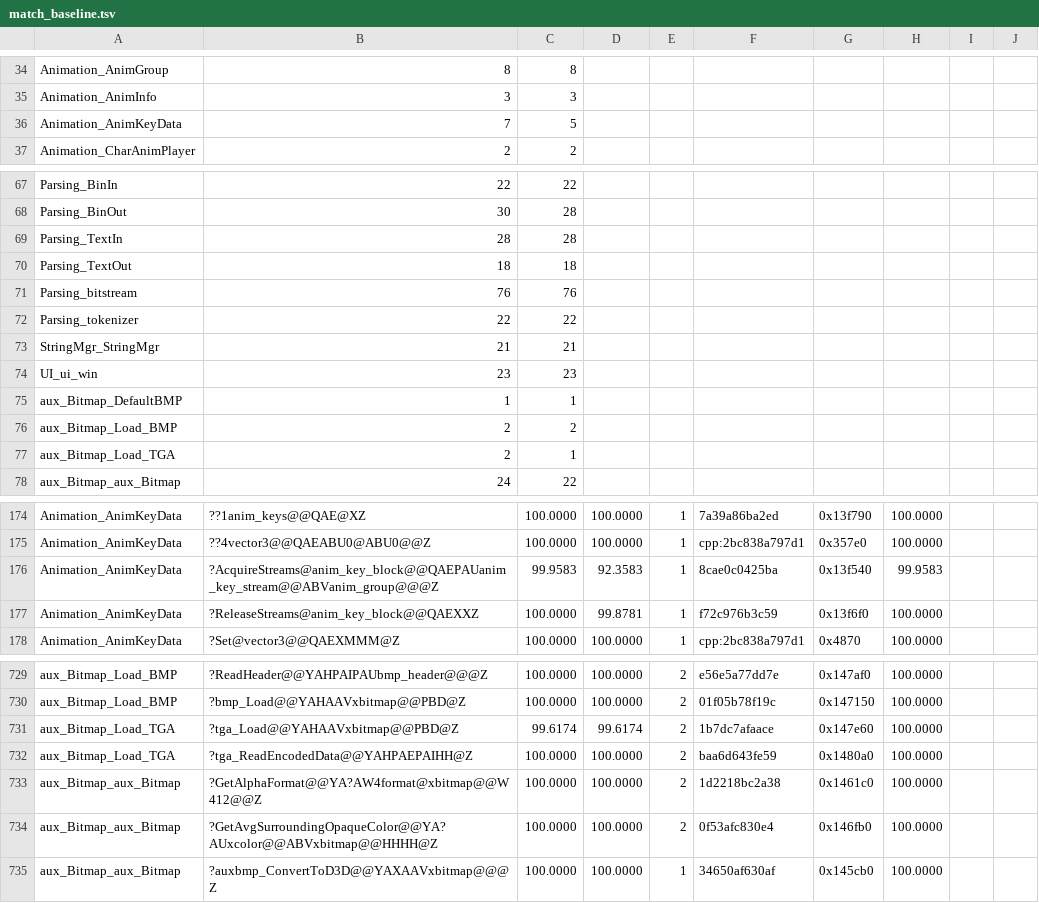
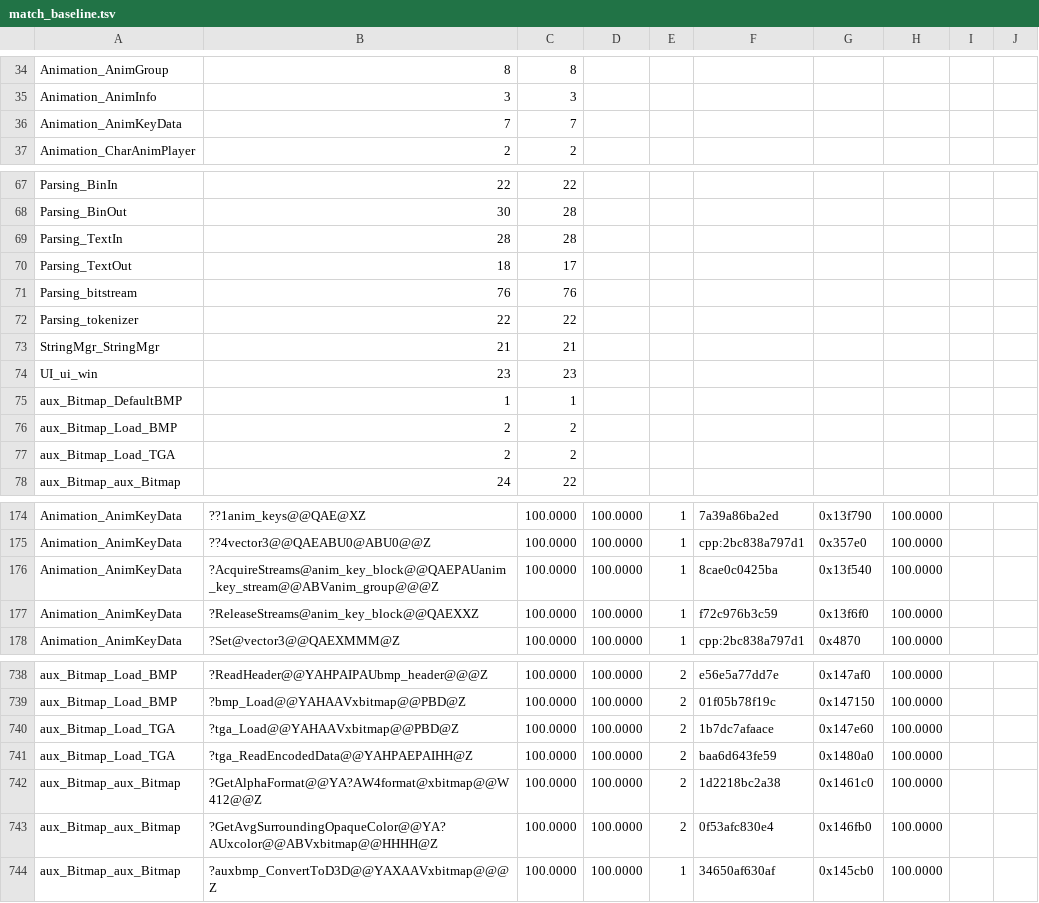
Before and after one commit to sushi-shi/hobbit-decomp, a TSV file: config/match_baseline.tsv, drawn as a sheet; only a part is shown, gaps mark what is left out; the diff covers the shown part only.

```diff
--- a/config/match_baseline.tsv
+++ b/config/match_baseline.tsv
@@ -35,3 +35,3 @@ Animation_AnimGroup	8	8
 Animation_AnimInfo	3	3
-Animation_AnimKeyData	7	5
+Animation_AnimKeyData	7	7
 Animation_CharAnimPlayer	2	2
@@ -69,3 +69,3 @@ Parsing_BinOut	30	28
 Parsing_TextIn	28	28
-Parsing_TextOut	18	18
+Parsing_TextOut	18	17
 Parsing_bitstream	76	76
@@ -76,3 +76,3 @@ aux_Bitmap_DefaultBMP	1	1
 aux_Bitmap_Load_BMP	2	2
-aux_Bitmap_Load_TGA	2	1
+aux_Bitmap_Load_TGA	2	2
 aux_Bitmap_aux_Bitmap	24	22
@@ -175,4 +175,4 @@ Animation_AnimKeyData	??1anim_keys@@QAE@XZ	100.0000	100.0000	1	7a39a86ba2ed	0x13
 Animation_AnimKeyData	??4vector3@@QAEABU0@ABU0@@Z	100.0000	100.0000	1	cpp:2bc838a797d1	0x357e0	100.0000	
-Animation_AnimKeyData	?AcquireStreams@anim_key_block@@QAEPAUanim_key_stream@@ABVanim_group@@@Z	99.9583	92.3583	1	8cae0c0425ba	0x13f540	99.9583	
-Animation_AnimKeyData	?ReleaseStreams@anim_key_block@@QAEXXZ	100.0000	99.8781	1	f72c976b3c59	0x13f6f0	100.0000	
+Animation_AnimKeyData	?AcquireStreams@anim_key_block@@QAEPAUanim_key_stream@@ABVanim_group@@@Z	100.0000	100.0000	1	8cae0c0425ba	0x13f540	100.0000	
+Animation_AnimKeyData	?ReleaseStreams@anim_key_block@@QAEXXZ	100.0000	100.0000	1	f72c976b3c59	0x13f6f0	100.0000	
 Animation_AnimKeyData	?Set@vector3@@QAEXMMM@Z	100.0000	100.0000	1	cpp:2bc838a797d1	0x4870	100.0000	
@@ -730,3 +739,3 @@ aux_Bitmap_Load_BMP	?ReadHeader@@YAHPAIPAUbmp_header@@@Z	100.0000	100.0000	2	e56
 aux_Bitmap_Load_BMP	?bmp_Load@@YAHAAVxbitmap@@PBD@Z	100.0000	100.0000	2	01f05b78f19c	0x147150	100.0000	
-aux_Bitmap_Load_TGA	?tga_Load@@YAHAAVxbitmap@@PBD@Z	99.6174	99.6174	2	1b7dc7afaace	0x147e60	100.0000	
+aux_Bitmap_Load_TGA	?tga_Load@@YAHAAVxbitmap@@PBD@Z	100.0000	100.0000	2	1b7dc7afaace	0x147e60	100.0000	
 aux_Bitmap_Load_TGA	?tga_ReadEncodedData@@YAHPAEPAIHH@Z	100.0000	100.0000	2	baa6d643fe59	0x1480a0	100.0000	
```
Also changed, not shown: 9 added rows and 23 edited cells elsewhere in this file, config/retail/data.tsv, 12 other files.
